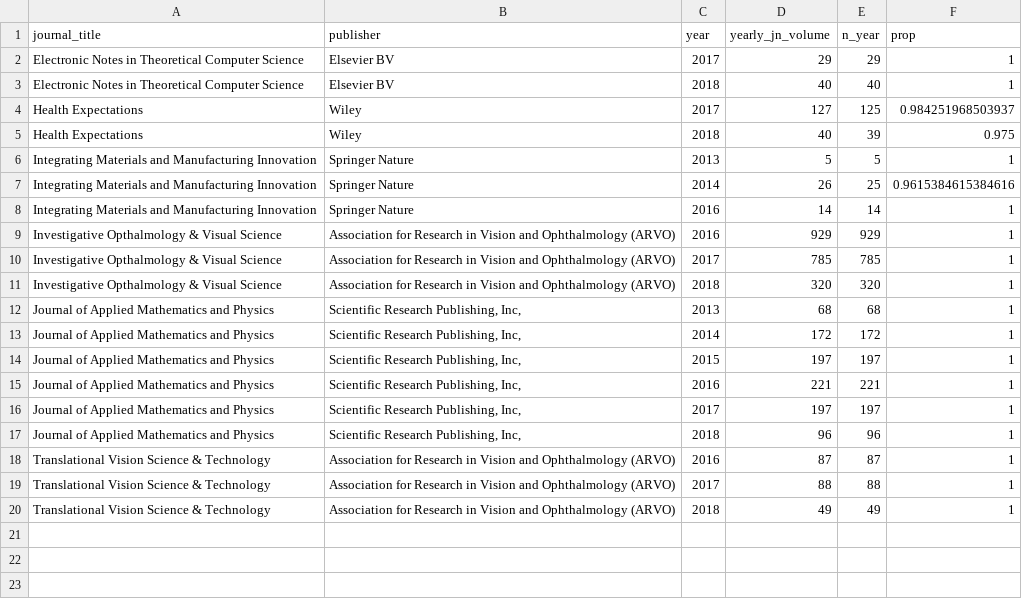
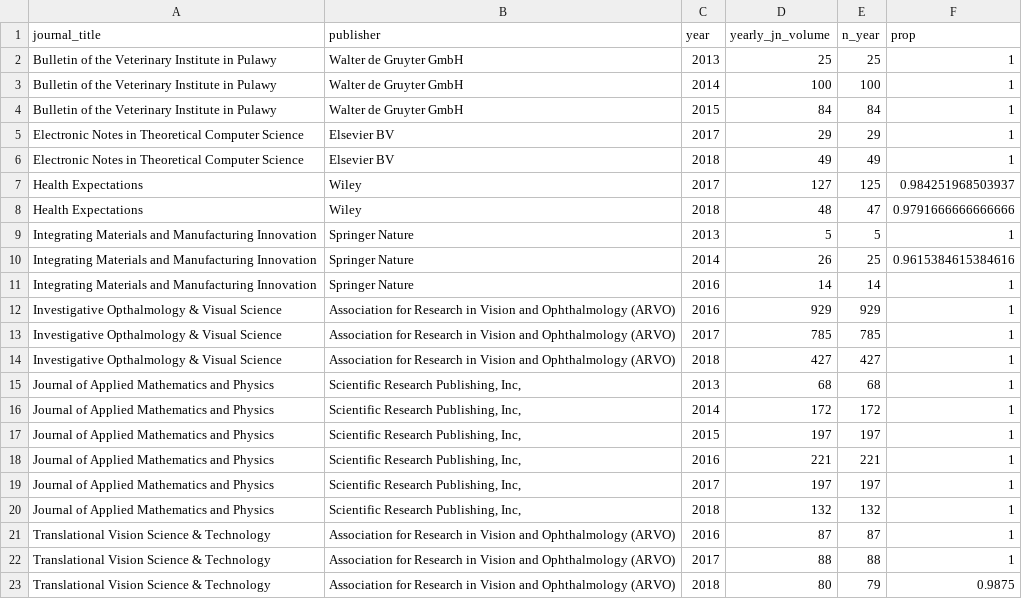
Before and after one commit to subugoe/hoad, a CSV file: data/flipped_jns.csv, drawn as a sheet.

Commit message:
data updated

```diff
--- a/data/flipped_jns.csv
+++ b/data/flipped_jns.csv
@@ -1,6 +1,9 @@
 journal_title,publisher,year,yearly_jn_volume,n_year,prop
+Bulletin of the Veterinary Institute in Pulawy,Walter de Gruyter GmbH,2013,25,25,1
+Bulletin of the Veterinary Institute in Pulawy,Walter de Gruyter GmbH,2014,100,100,1
+Bulletin of the Veterinary Institute in Pulawy,Walter de Gruyter GmbH,2015,84,84,1
 Electronic Notes in Theoretical Computer Science,Elsevier BV,2017,29,29,1
-Electronic Notes in Theoretical Computer Science,Elsevier BV,2018,40,40,1
+Electronic Notes in Theoretical Computer Science,Elsevier BV,2018,49,49,1
 Health Expectations,Wiley,2017,127,125,0.984251968503937
-Health Expectations,Wiley,2018,40,39,0.975
+Health Expectations,Wiley,2018,48,47,0.9791666666666666
 Integrating Materials and Manufacturing Innovation,Springer Nature,2013,5,5,1
@@ -10,3 +13,3 @@ Investigative Opthalmology & Visual Science,Association for Research in Vision a
 Investigative Opthalmology & Visual Science,Association for Research in Vision and Ophthalmology (ARVO),2017,785,785,1
-Investigative Opthalmology & Visual Science,Association for Research in Vision and Ophthalmology (ARVO),2018,320,320,1
+Investigative Opthalmology & Visual Science,Association for Research in Vision and Ophthalmology (ARVO),2018,427,427,1
 Journal of Applied Mathematics and Physics,"Scientific Research Publishing, Inc,",2013,68,68,1
@@ -16,5 +19,5 @@ Journal of Applied Mathematics and Physics,"Scientific Research Publishing, Inc,
 Journal of Applied Mathematics and Physics,"Scientific Research Publishing, Inc,",2017,197,197,1
-Journal of Applied Mathematics and Physics,"Scientific Research Publishing, Inc,",2018,96,96,1
+Journal of Applied Mathematics and Physics,"Scientific Research Publishing, Inc,",2018,132,132,1
 Translational Vision Science & Technology,Association for Research in Vision and Ophthalmology (ARVO),2016,87,87,1
 Translational Vision Science & Technology,Association for Research in Vision and Ophthalmology (ARVO),2017,88,88,1
-Translational Vision Science & Technology,Association for Research in Vision and Ophthalmology (ARVO),2018,49,49,1
+Translational Vision Science & Technology,Association for Research in Vision and Ophthalmology (ARVO),2018,80,79,0.9875
```
Also changed, not shown: 9 other files.
